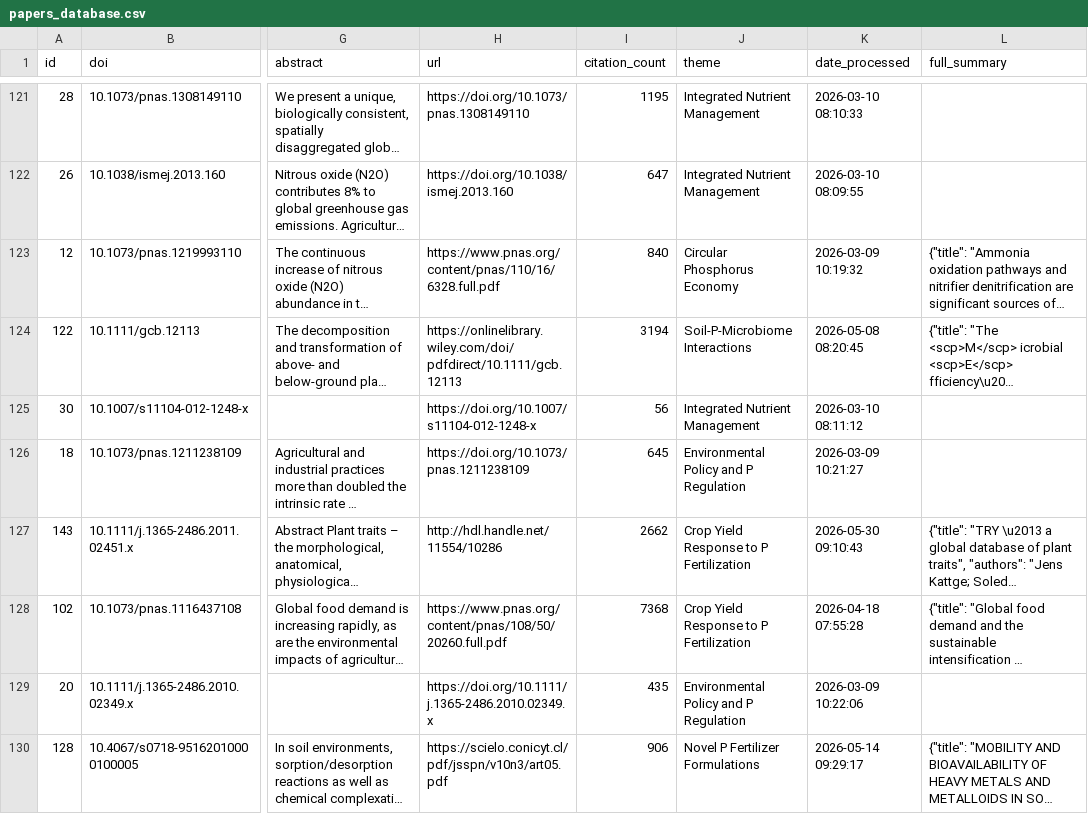
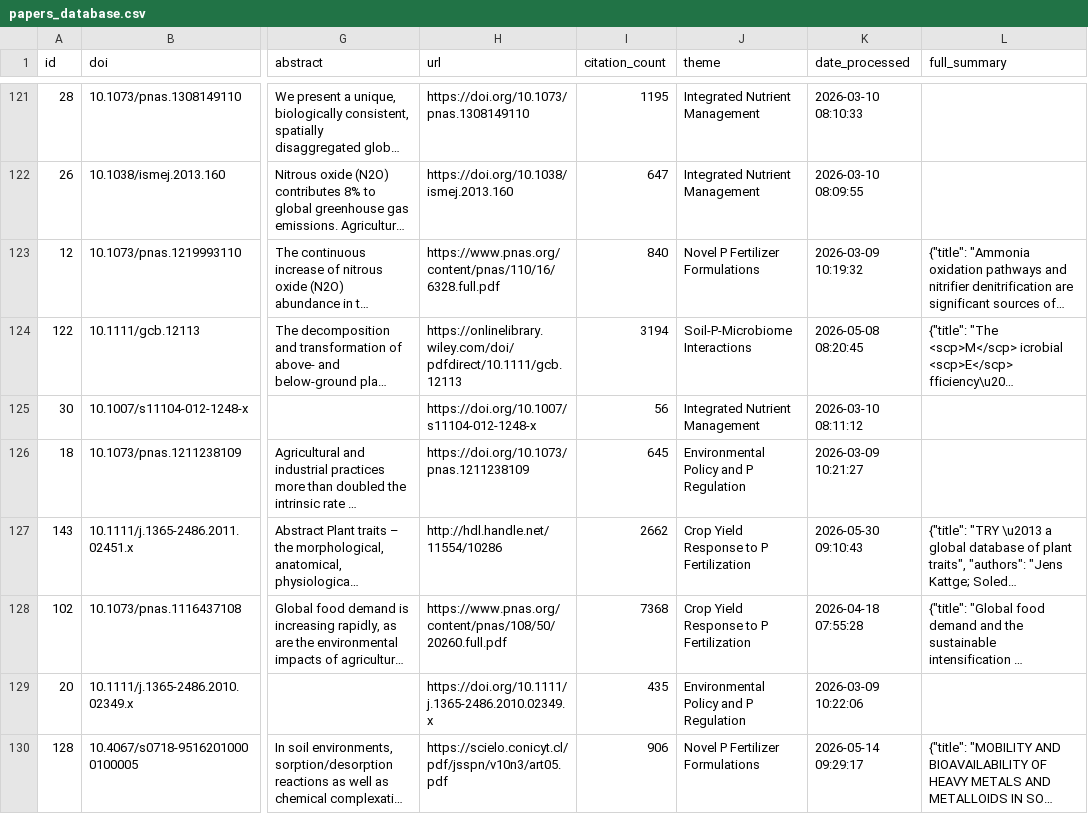
Before and after one commit to medboullouz1-alt/phosphorus-research-agent-, a CSV file: data/papers_database.csv, drawn as a sheet; only a part is shown, gaps mark what is left out; long unchanged cells end in …; the diff names each change by its address in the sheet, - before the commit and + after, or states it on an @@ line.

```diff
--- a/data/papers_database.csv
+++ b/data/papers_database.csv
-J123 (theme): Circular Phosphorus Economy
+J123 (theme): Novel P Fertilizer Formulations
```
Also changed, not shown: 2 other files.
